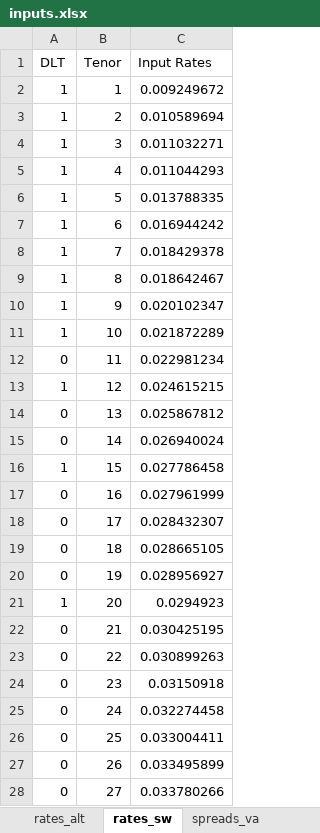
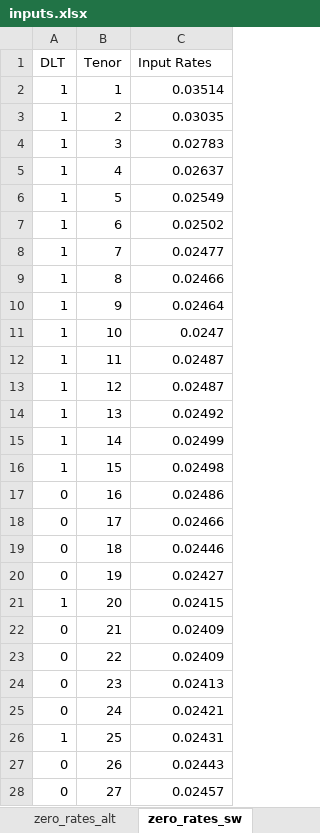
Before and after one commit to tim-herpich/SIIReview, an Excel workbook: inputs.xlsx, sheet zero_rates_sw, drawn as a sheet; only a part is shown; values as stored, in another font and other column widths than the file's, no borders; the diff covers the shown part only; the diff names each change by its address in the sheet, - before the commit and + after, or states it on an @@ line.

```diff
--- a/inputs.xlsx (sheet zero_rates_sw)
+++ b/inputs.xlsx (sheet zero_rates_sw)
-sheet tab: rates_alt
+sheet tab: zero_rates_alt
-sheet tab: rates_sw
+sheet tab: zero_rates_sw
-C2 (Input Rates): 0.009249672
+C2 (Input Rates): 0.03514
-C3 (Input Rates): 0.010589694
+C3 (Input Rates): 0.03035
-C4 (Input Rates): 0.011032271
+C4 (Input Rates): 0.02783
-C5 (Input Rates): 0.011044293
+C5 (Input Rates): 0.02637
-C6 (Input Rates): 0.013788335
+C6 (Input Rates): 0.02549
-C7 (Input Rates): 0.016944242
+C7 (Input Rates): 0.02502
-C8 (Input Rates): 0.018429378
+C8 (Input Rates): 0.02477
-C9 (Input Rates): 0.018642467
+C9 (Input Rates): 0.02466
-C10 (Input Rates): 0.020102347
+C10 (Input Rates): 0.02464
-C11 (Input Rates): 0.021872289
+C11 (Input Rates): 0.0247
-A12 (DLT): 0
+A12 (DLT): 1
-C12 (Input Rates): 0.022981234
+C12 (Input Rates): 0.02487
-C13 (Input Rates): 0.024615215
+C13 (Input Rates): 0.02487
-A14:A15 (DLT): 0
+A14:A15 (DLT): 1
-C14 (Input Rates): 0.025867812
+C14 (Input Rates): 0.02492
-C15 (Input Rates): 0.026940024
+C15 (Input Rates): 0.02499
-C16 (Input Rates): 0.027786458
+C16 (Input Rates): 0.02498
-C17 (Input Rates): 0.027961999
+C17 (Input Rates): 0.02486
-C18 (Input Rates): 0.028432307
+C18 (Input Rates): 0.02466
-C19 (Input Rates): 0.028665105
+C19 (Input Rates): 0.02446
-C20 (Input Rates): 0.028956927
+C20 (Input Rates): 0.02427
-C21 (Input Rates): 0.0294923
+C21 (Input Rates): 0.02415
-C22 (Input Rates): 0.030425195
+C22 (Input Rates): 0.02409
-C23 (Input Rates): 0.030899263
+C23 (Input Rates): 0.02409
-C24 (Input Rates): 0.03150918
+C24 (Input Rates): 0.02413
-C25 (Input Rates): 0.032274458
+C25 (Input Rates): 0.02421
-A26 (DLT): 0
+A26 (DLT): 1
-C26 (Input Rates): 0.033004411
+C26 (Input Rates): 0.02431
-C27 (Input Rates): 0.033495899
+C27 (Input Rates): 0.02443
-C28 (Input Rates): 0.033780266
+C28 (Input Rates): 0.02457
```
Also changed, not shown: 100 added rows and 26 edited cells elsewhere in this sheet, sheet zero_rates_alt, other sheet tabs, 13 other files.
